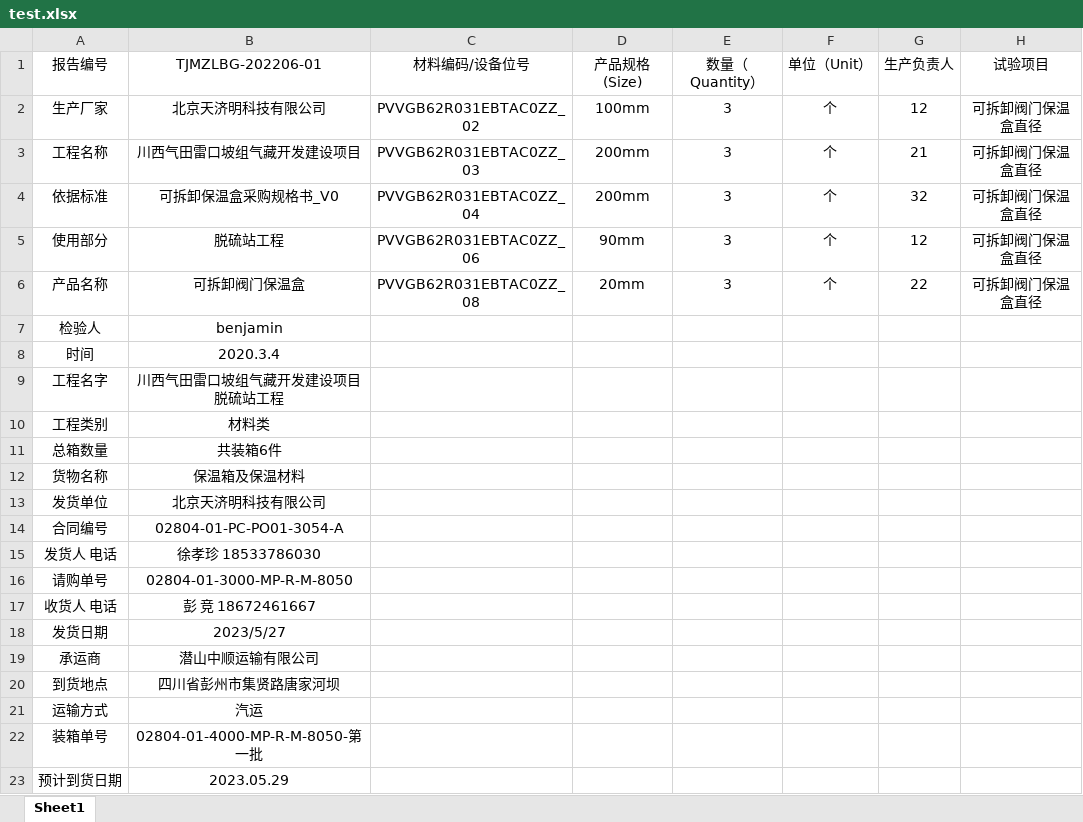
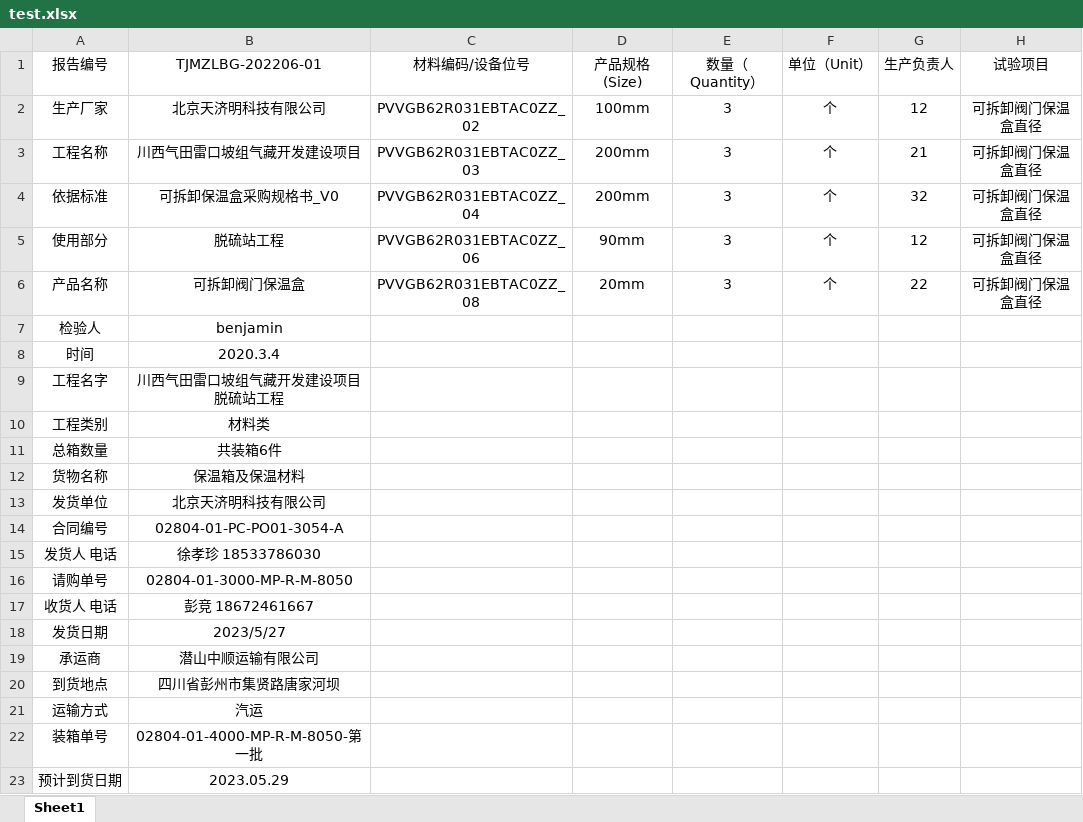
Before and after one commit to Dan-wanna-M/GenTemplateBJ, an Excel workbook: test.xlsx, sheet Sheet1, drawn as a sheet; only a part is shown; values as stored, in another font and other column widths than the file's, no borders; the diff names each change by its address in the sheet, - before the commit and + after, or states it on an @@ line.

```diff
--- a/test.xlsx (sheet Sheet1)
+++ b/test.xlsx (sheet Sheet1)
-B17 (TJMZLBG-202206-01): 彭 竞 18672461667
+B17 (TJMZLBG-202206-01): 彭竞 18672461667
```
Also changed, not shown: 6 other files.
